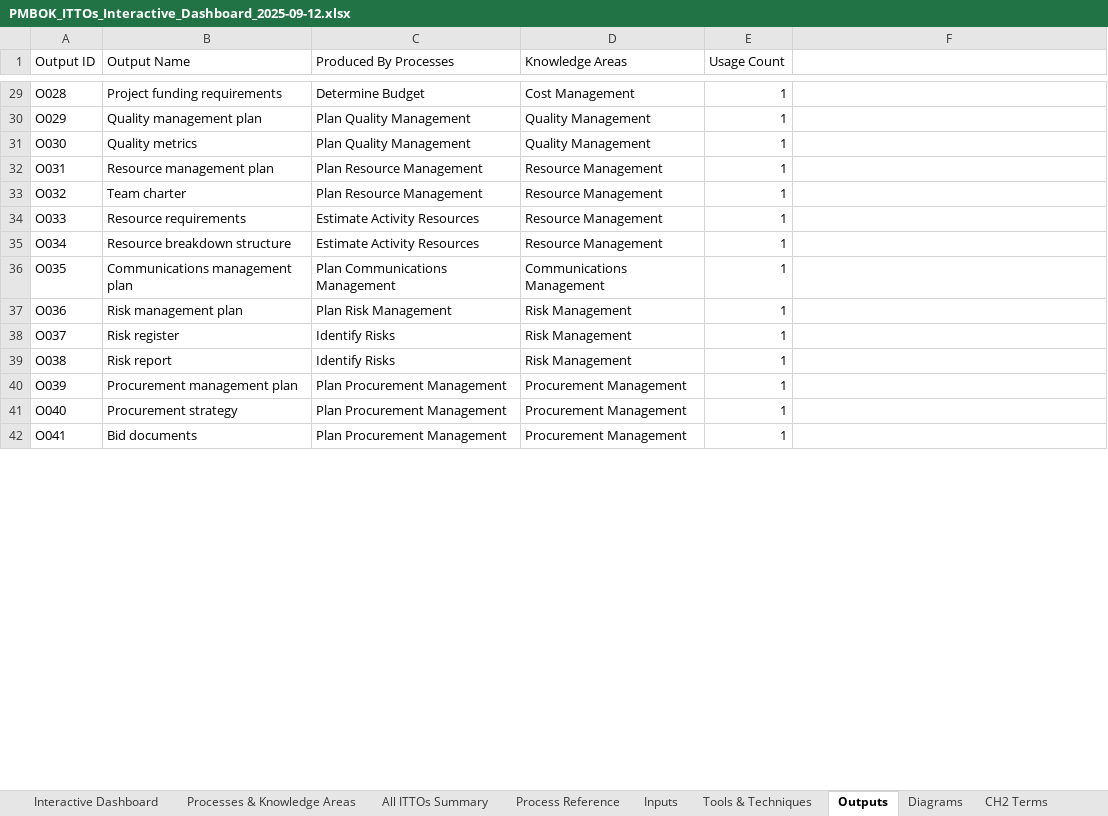
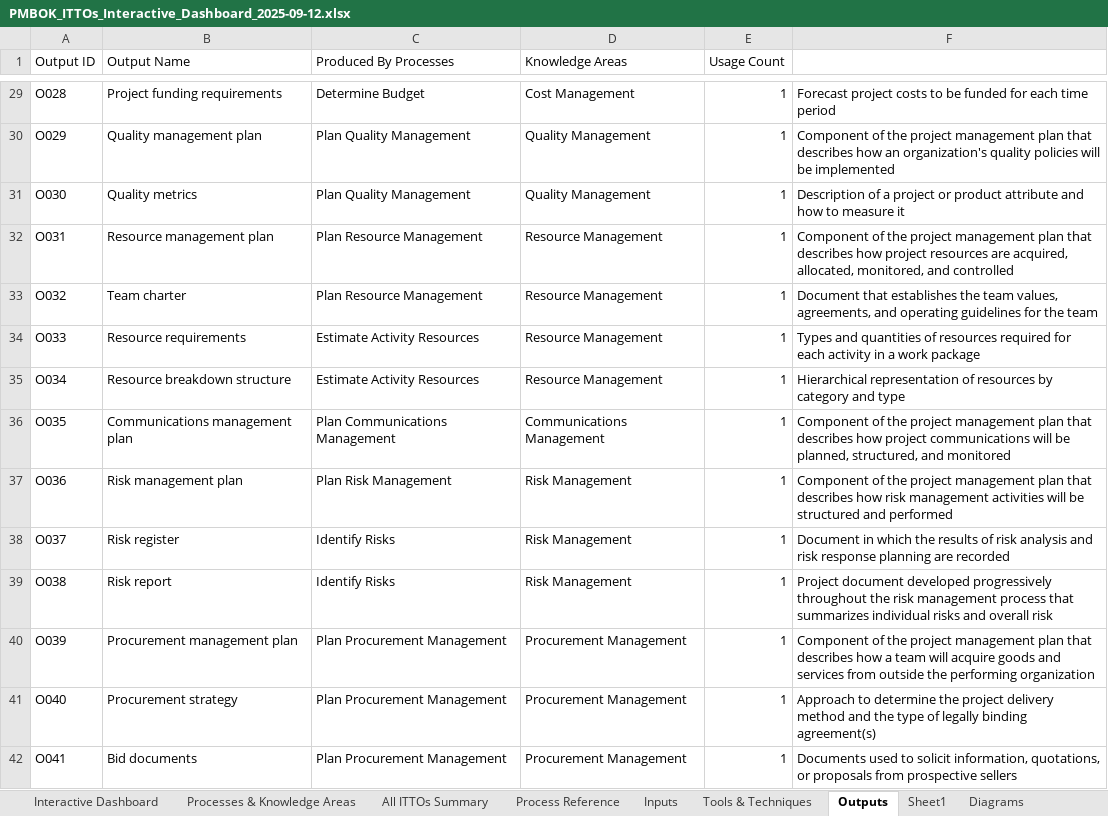
Before and after one commit to egithub13/PMI, an Excel workbook: PMBOK_ITTOs_Interactive_Dashboard_2025-09-12.xlsx, sheet Outputs, drawn as a sheet; only a part is shown, gaps mark what is left out; values as stored, in another font and other column widths than the file's, no borders; the diff covers the shown part only; the diff names each change by its address in the sheet, - before the commit and + after, or states it on an @@ line.

Commit message:
Added output definitions

```diff
--- a/PMBOK_ITTOs_Interactive_Dashboard_2025-09-12.xlsx (sheet Outputs)
+++ b/PMBOK_ITTOs_Interactive_Dashboard_2025-09-12.xlsx (sheet Outputs)
+sheet tab: Sheet1
-F29: (empty)
+F29: Forecast project costs to be funded for each time period
-F30: (empty)
+F30: Component of the project management plan that describes how an organization's quality policies will be implemented
-F31: (empty)
+F31: Description of a project or product attribute and how to measure it
-F32: (empty)
+F32: Component of the project management plan that describes how project resources are acquired, allocated, monitored, and controlled
-F33: (empty)
+F33: Document that establishes the team values, agreements, and operating guidelines for the team
-F34: (empty)
+F34: Types and quantities of resources required for each activity in a work package
-F35: (empty)
+F35: Hierarchical representation of resources by category and type
-F36: (empty)
+F36: Component of the project management plan that describes how project communications will be planned, structured, and monitored
-F37: (empty)
+F37: Component of the project management plan that describes how risk management activities will be structured and performed
-F38: (empty)
+F38: Document in which the results of risk analysis and risk response planning are recorded
-F39: (empty)
+F39: Project document developed progressively throughout the risk management process that summarizes individual risks and overall risk
-F40: (empty)
+F40: Component of the project management plan that describes how a team will acquire goods and services from outside the performing organization
-F41: (empty)
+F41: Approach to determine the project delivery method and the type of legally binding agreement(s)
-F42: (empty)
+F42: Documents used to solicit information, quotations, or proposals from prospective sellers
```
Also changed, not shown: 59 edited cells elsewhere in this sheet, sheet Interactive Dashboard, sheet CH3 Processes, charts or pictures.
